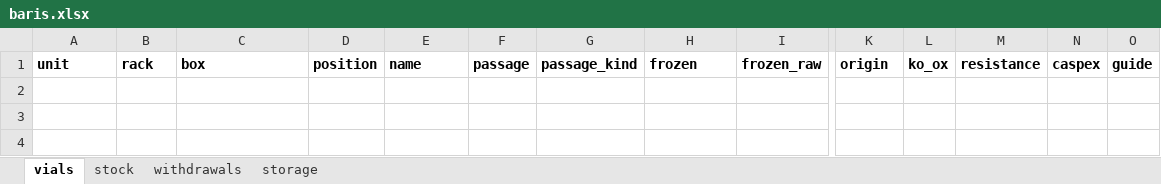
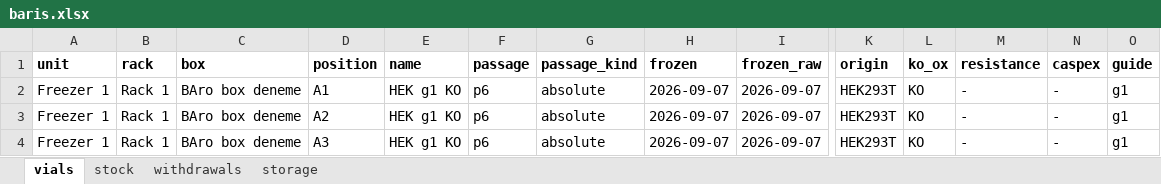
Before and after one commit to ucagiral/cagiral-schedule, an Excel workbook: cellstocks/data/baris.xlsx, sheet vials, drawn as a sheet; only a part is shown, gaps mark what is left out; values as stored, in another font and other column widths than the file's, no borders; rows hold the shown columns only; the diff names each change by its address in the sheet, - before the commit and + after, or states it on an @@ line.

```diff
--- a/cellstocks/data/baris.xlsx (sheet vials)
+++ b/cellstocks/data/baris.xlsx (sheet vials)
+row 2: Freezer 1 | Rack 1 | BAro box deneme | A1 | HEK g1 KO | p6 | absolute | 2026-09-07 | 2026-09-07 | HEK293T | KO | - | - | g1
+row 3: Freezer 1 | Rack 1 | BAro box deneme | A2 | HEK g1 KO | p6 | absolute | 2026-09-07 | 2026-09-07 | HEK293T | KO | - | - | g1
+row 4: Freezer 1 | Rack 1 | BAro box deneme | A3 | HEK g1 KO | p6 | absolute | 2026-09-07 | 2026-09-07 | HEK293T | KO | - | - | g1
```
Also changed, not shown: sheet stock, sheet storage, 1 other file.
